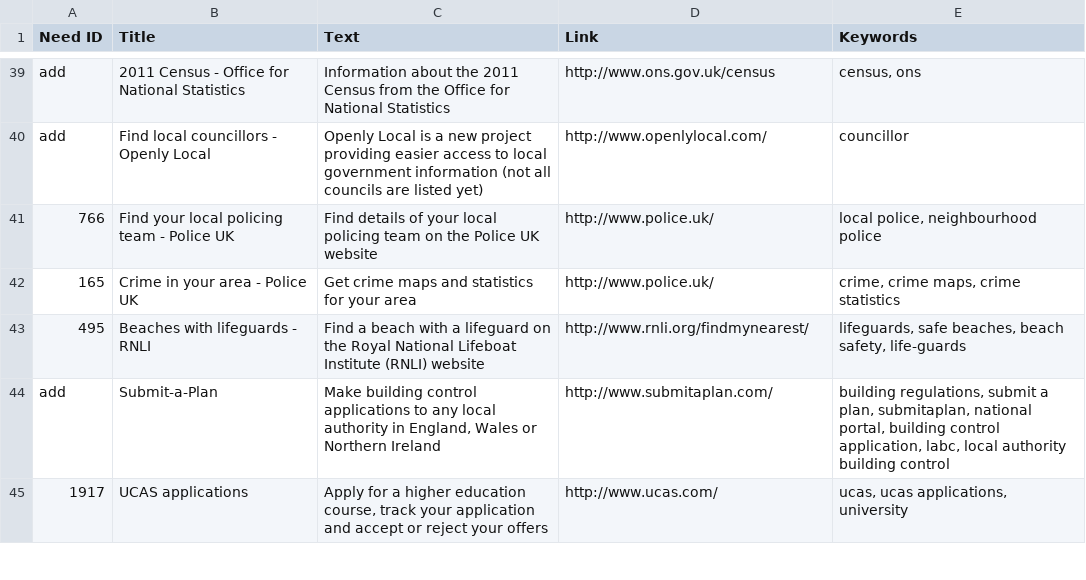
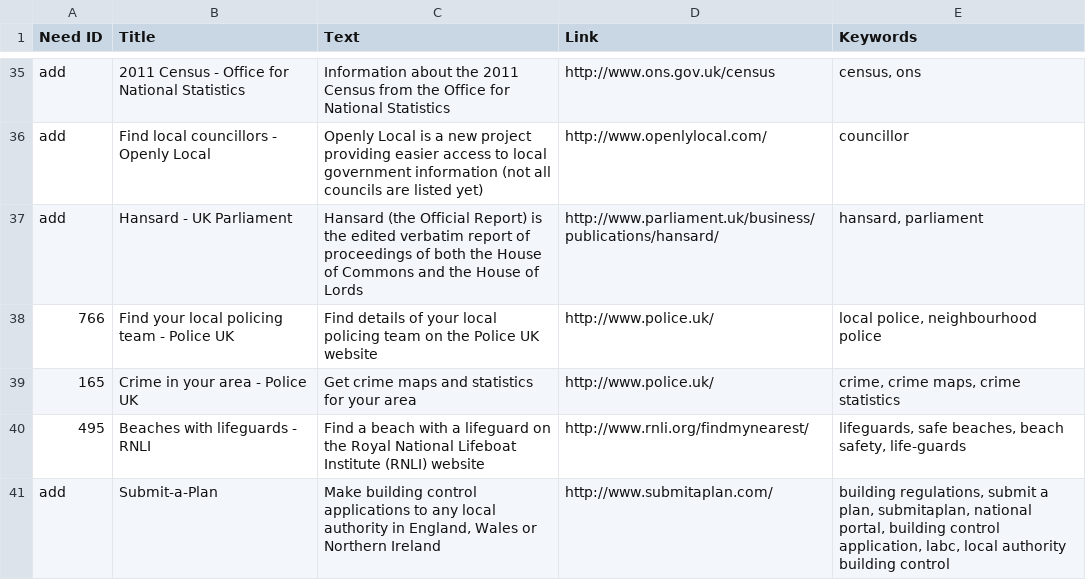
Before and after one commit to alphagov/recommended-links, a CSV file: data/index/recommended-link/internal_search_results.csv, drawn as a sheet; only a part is shown, gaps mark what is left out; the shorter side is filled out with more unchanged rows; the diff covers the shown part only; the diff names each change by its address in the sheet, - before the commit and + after, or states it on an @@ line.

Commit message:
Add and remove some external links
- Add Fit for Work
- Add Hansard
- Add Moving On blog
- Remove HMRC links that have now transitioned
- Remove Victim Support in favour of Victims’ Information Service mainstream page
- Remove National Debtline as there's now a mainstream page
- Remove Your vote matters campaign

```diff
--- a/data/index/recommended-link/internal_search_results.csv
+++ b/data/index/recommended-link/internal_search_results.csv
+row 37: add | Hansard - UK Parliament | Hansard (the Official Report) is the edited verbatim report of proceedings of both the House of Commons and the House of Lords | http://www.parliament.uk/business/publications/hansard/ | hansard, parliament
```
Also changed, not shown: 2 added rows and 8 removed rows elsewhere in this file.
